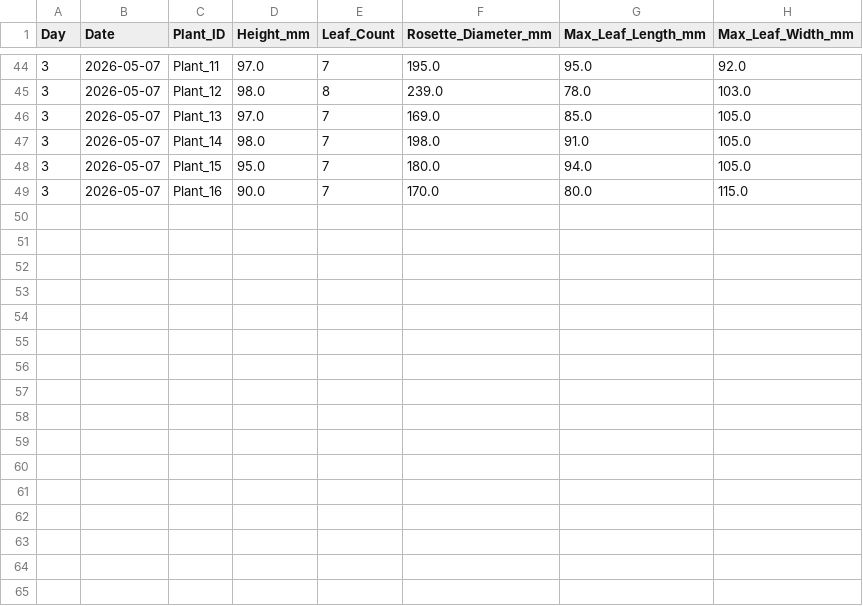
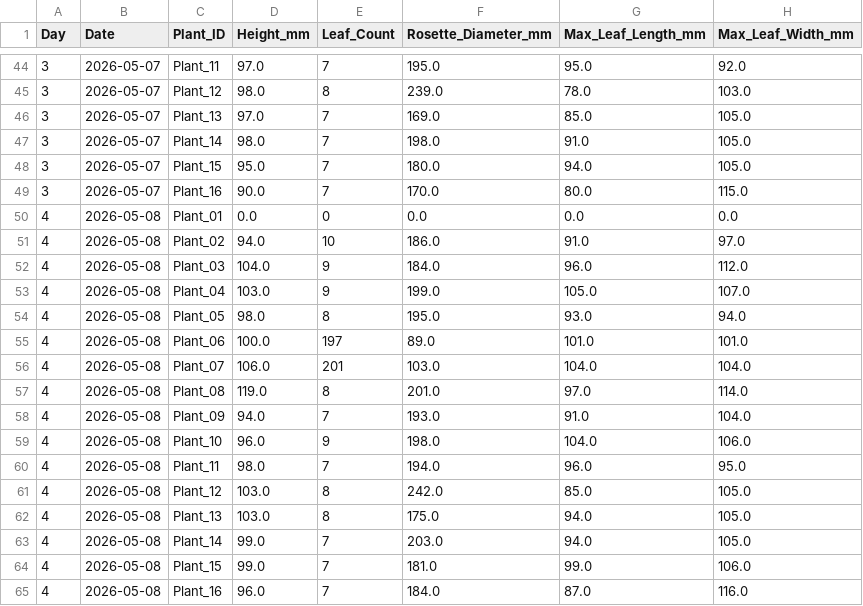
Before and after one commit to Itskent2/AGRI_3D-App, a CSV file: thesis_plant_data.csv, drawn as a sheet; only a part is shown, gaps mark what is left out; the diff names each change by its address in the sheet, - before the commit and + after, or states it on an @@ line.

```diff
--- a/thesis_plant_data.csv
+++ b/thesis_plant_data.csv
+row 50: 4 | 2026-05-08 | Plant_01 | 0.0 | 0 | 0.0 | 0.0 | 0.0
+row 51: 4 | 2026-05-08 | Plant_02 | 94.0 | 10 | 186.0 | 91.0 | 97.0
+row 52: 4 | 2026-05-08 | Plant_03 | 104.0 | 9 | 184.0 | 96.0 | 112.0
+row 53: 4 | 2026-05-08 | Plant_04 | 103.0 | 9 | 199.0 | 105.0 | 107.0
+row 54: 4 | 2026-05-08 | Plant_05 | 98.0 | 8 | 195.0 | 93.0 | 94.0
+row 55: 4 | 2026-05-08 | Plant_06 | 100.0 | 197 | 89.0 | 101.0 | 101.0
+row 56: 4 | 2026-05-08 | Plant_07 | 106.0 | 201 | 103.0 | 104.0 | 104.0
+row 57: 4 | 2026-05-08 | Plant_08 | 119.0 | 8 | 201.0 | 97.0 | 114.0
+row 58: 4 | 2026-05-08 | Plant_09 | 94.0 | 7 | 193.0 | 91.0 | 104.0
+row 59: 4 | 2026-05-08 | Plant_10 | 96.0 | 9 | 198.0 | 104.0 | 106.0
+row 60: 4 | 2026-05-08 | Plant_11 | 98.0 | 7 | 194.0 | 96.0 | 95.0
+row 61: 4 | 2026-05-08 | Plant_12 | 103.0 | 8 | 242.0 | 85.0 | 105.0
+row 62: 4 | 2026-05-08 | Plant_13 | 103.0 | 8 | 175.0 | 94.0 | 105.0
+row 63: 4 | 2026-05-08 | Plant_14 | 99.0 | 7 | 203.0 | 94.0 | 105.0
+row 64: 4 | 2026-05-08 | Plant_15 | 99.0 | 7 | 181.0 | 99.0 | 106.0
+row 65: 4 | 2026-05-08 | Plant_16 | 96.0 | 7 | 184.0 | 87.0 | 116.0
```
Also changed, not shown: 25 other files.
